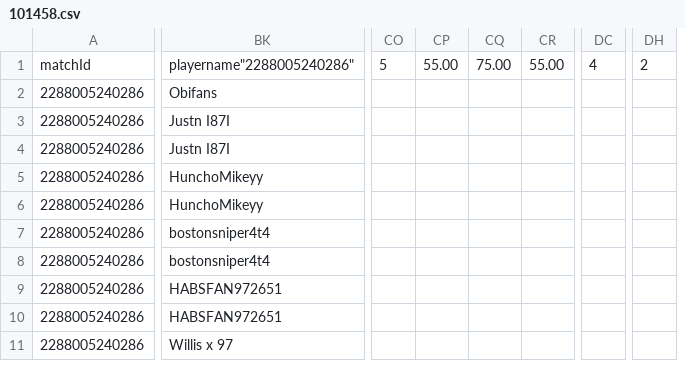
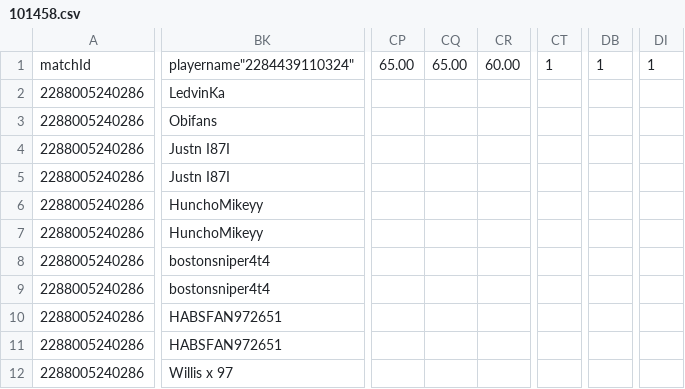
Before and after one commit to dohman89/NZHLSTATS, a CSV file: Teams/101458.csv, drawn as a sheet; only a part is shown, gaps mark what is left out; removed rows and columns are numbered as before the commit, all else as after; rows hold the shown columns only; the diff covers the shown part only; the diff names each change by its address in the sheet, - before the commit and + after, or states it on an @@ line.

```diff
--- a/Teams/101458.csv
+++ b/Teams/101458.csv
-column CO, row 1: 5
-column CP, row 1: 55.00
-column CQ, row 1: 75.00
-column CR, row 1: 55.00
+column CP, row 1: 65.00
+column CQ, row 1: 65.00
+column CR, row 1: 60.00
+column CT, row 1: 1
+column DB, row 1: 1
-column DC, row 1: 4
-column DH, row 1: 2
+column DI, row 1: 1
-BK1: playername"2288005240286"
+BK1: playername"2284439110324"
+row 2: 2288005240286 | LedvinKa
```
Also changed, not shown: 25 edited cells elsewhere in this file, Teams/145078.csv, Teams/149878.csv, 13 other files.
